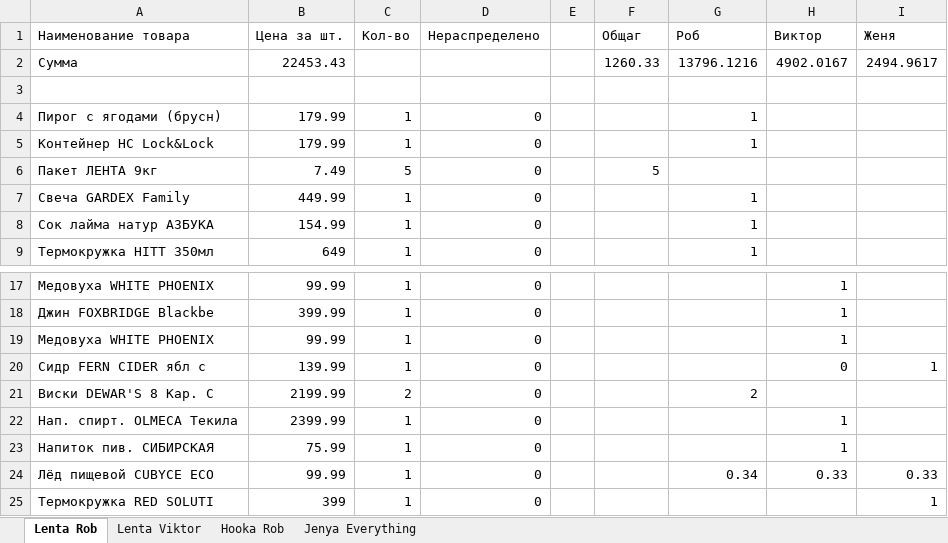
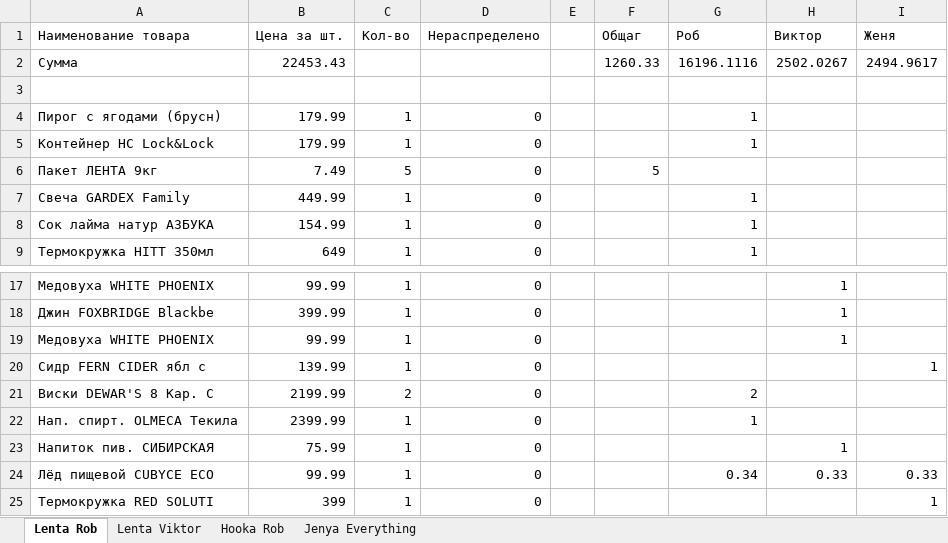
Before and after one commit to GoldRobot/calcs, an Excel workbook: 2025_07_14_daurskoe/combined.xlsx, sheet Lenta Rob, drawn as a sheet; only a part is shown, gaps mark what is left out; values as stored, in another font and other column widths than the file's, no borders; conditional formats not drawn; the diff names each change by its address in the sheet, - before the commit and + after, or states it on an @@ line.

```diff
--- a/2025_07_14_daurskoe/combined.xlsx (sheet Lenta Rob)
+++ b/2025_07_14_daurskoe/combined.xlsx (sheet Lenta Rob)
-G2 (Роб): 13796.1216
+G2 (Роб): 16196.1116
-H2 (Виктор): 4902.0167
+H2 (Виктор): 2502.0267
-H20 (Виктор): 0
+H20 (Виктор): (empty)
-G22 (Роб): (empty)
+G22 (Роб): 1
-H22 (Виктор): 1
+H22 (Виктор): (empty)
```
Also changed, not shown: 1 other file.
